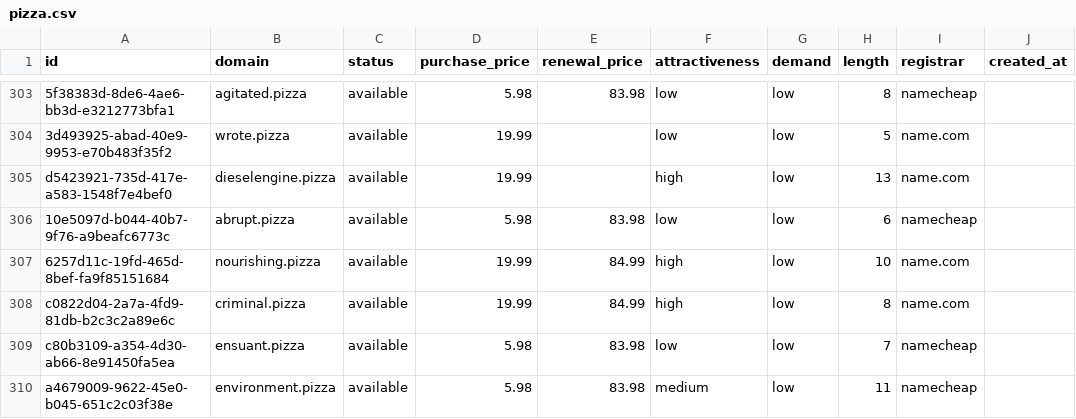
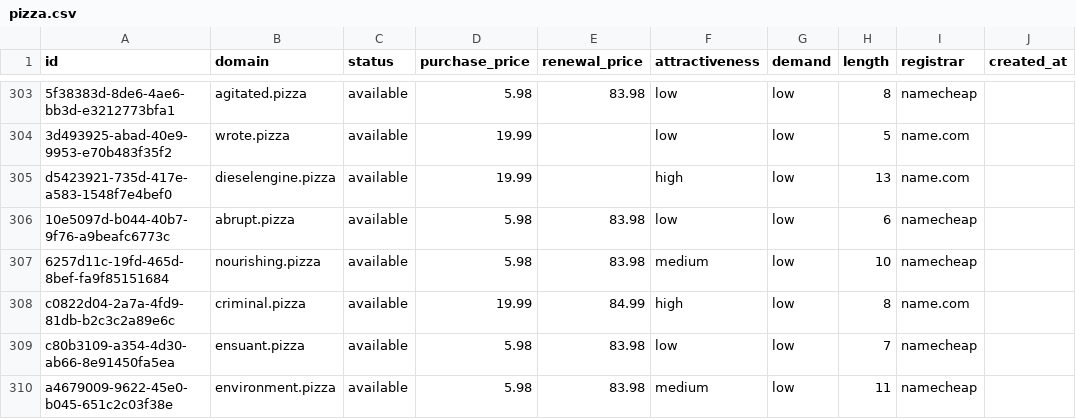
Before and after one commit to UniqueDomains/pizza-oneword-domains, a CSV file: pizza.csv, drawn as a sheet; only a part is shown, gaps mark what is left out; the diff names each change by its address in the sheet, - before the commit and + after, or states it on an @@ line.

Commit message:
Domains update

```diff
--- a/pizza.csv
+++ b/pizza.csv
-D307 (purchase_price): 19.99
+D307 (purchase_price): 5.98
-E307 (renewal_price): 84.99
+E307 (renewal_price): 83.98
-F307 (attractiveness): high
+F307 (attractiveness): medium
-I307 (registrar): name.com
+I307 (registrar): namecheap
```
Also changed, not shown: 4 other files.
